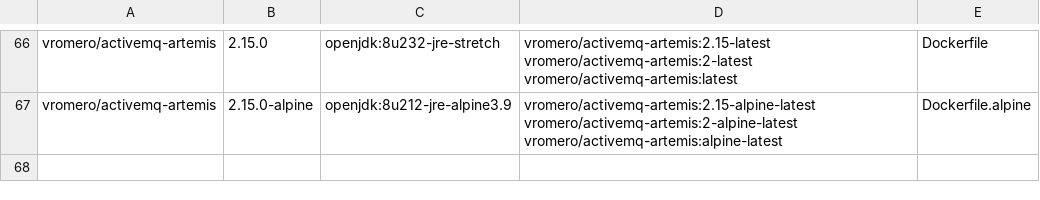
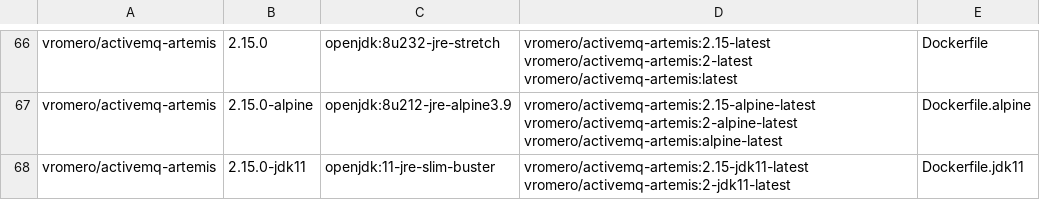
Before and after one commit to vromero/activemq-artemis-docker, a CSV file: tags.csv, drawn as a sheet; only a part is shown, gaps mark what is left out.

```diff
--- a/tags.csv
+++ b/tags.csv
@@ -67 +67,2 @@ vromero/activemq-artemis,2.15.0,openjdk:8u232-jre-stretch,vromero/activemq-artem
 vromero/activemq-artemis,2.15.0-alpine,openjdk:8u212-jre-alpine3.9,vromero/activemq-artemis:2.15-alpine-latest vromero/activemq-artemis:2-alpine-latest vromero/activemq-artemis:alpine-latest,Dockerfile.alpine
+vromero/activemq-artemis,2.15.0-jdk11,openjdk:11-jre-slim-buster,vromero/activemq-artemis:2.15-jdk11-latest vromero/activemq-artemis:2-jdk11-latest,Dockerfile.jdk11
```
Also changed, not shown: 4 other files.
